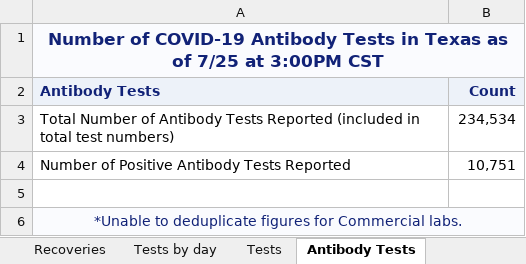
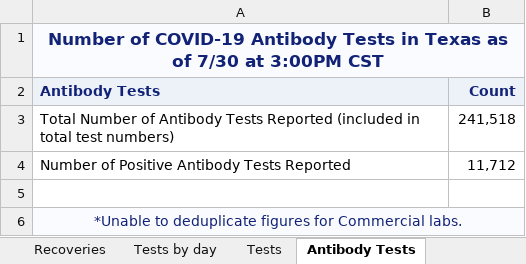
Before and after one commit to joetidwell/COVID, an Excel workbook: data/TexasCOVID19CaseCountData.xlsx, sheet Antibody Tests, drawn as a sheet; values as stored, in another font and other column widths than the file's, no borders; the diff names each change by its address in the sheet, - before the commit and + after, or states it on an @@ line.

```diff
--- a/data/TexasCOVID19CaseCountData.xlsx (sheet Antibody Tests)
+++ b/data/TexasCOVID19CaseCountData.xlsx (sheet Antibody Tests)
-A1 (Antibody Tests): …as of 7/25 at 3:00PM…
+A1 (Antibody Tests): …as of 7/30 at 3:00PM…
-B3 (Count): 234,534
+B3 (Count): 241,518
-B4 (Count): 10,751
+B4 (Count): 11,712
```
Also changed, not shown: sheet Case and Fatalities, sheet Trends, sheet Tests by day, sheet Fatalities by Age Group, sheet Cases by Age Group, sheet Hospitalization by Day, 7 more sheets, data/COVID-19OutbreaksinLong-termCareFacilities.xlsx, data/TexasCOVID19DailyCountyCaseCountData.xlsx, 7 other files.
